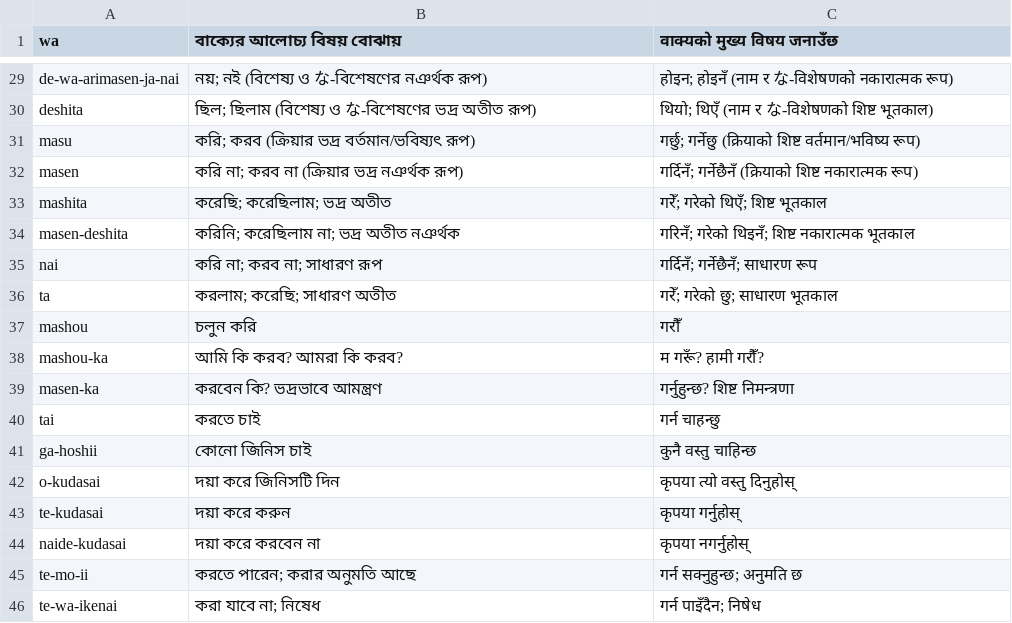
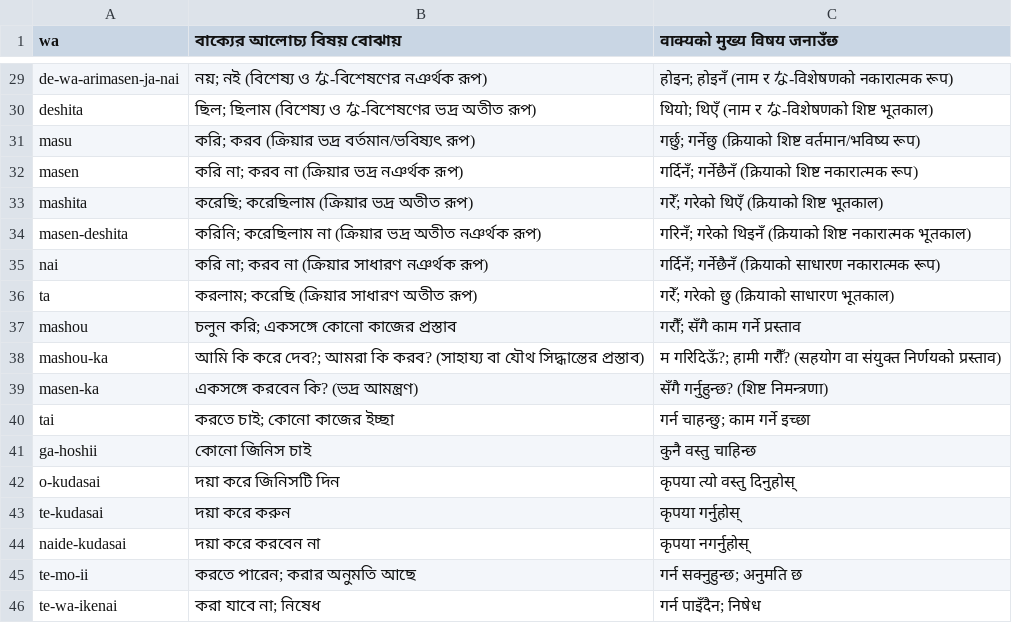
Before and after one commit to Mr04Nazmul/nihongo-path, a TSV file: translations/grammar-n5.tsv, drawn as a sheet; only a part is shown, gaps mark what is left out.

```diff
--- a/translations/grammar-n5.tsv
+++ b/translations/grammar-n5.tsv
@@ -32,10 +32,10 @@ masu	করি; করব (ক্রিয়ার ভদ্র বর্তমা
 masen	করি না; করব না (ক্রিয়ার ভদ্র নঞর্থক রূপ)	गर्दिनँ; गर्नेछैनँ (क्रियाको शिष्ट नकारात्मक रूप)
-mashita	করেছি; করেছিলাম; ভদ্র অতীত	गरेँ; गरेको थिएँ; शिष्ट भूतकाल
-masen-deshita	করিনি; করেছিলাম না; ভদ্র অতীত নঞর্থক	गरिनँ; गरेको थिइनँ; शिष्ट नकारात्मक भूतकाल
-nai	করি না; করব না; সাধারণ রূপ	गर्दिनँ; गर्नेछैनँ; साधारण रूप
-ta	করলাম; করেছি; সাধারণ অতীত	गरेँ; गरेको छु; साधारण भूतकाल
-mashou	চলুন করি	गरौँ
-mashou-ka	আমি কি করব? আমরা কি করব?	म गरूँ? हामी गरौँ?
-masen-ka	করবেন কি? ভদ্রভাবে আমন্ত্রণ	गर्नुहुन्छ? शिष्ट निमन्त्रणा
-tai	করতে চাই	गर्न चाहन्छु
+mashita	করেছি; করেছিলাম (ক্রিয়ার ভদ্র অতীত রূপ)	गरेँ; गरेको थिएँ (क्रियाको शिष्ट भूतकाल)
+masen-deshita	করিনি; করেছিলাম না (ক্রিয়ার ভদ্র অতীত নঞর্থক রূপ)	गरिनँ; गरेको थिइनँ (क्रियाको शिष्ट नकारात्मक भूतकाल)
+nai	করি না; করব না (ক্রিয়ার সাধারণ নঞর্থক রূপ)	गर्दिनँ; गर्नेछैनँ (क्रियाको साधारण नकारात्मक रूप)
+ta	করলাম; করেছি (ক্রিয়ার সাধারণ অতীত রূপ)	गरेँ; गरेको छु (क्रियाको साधारण भूतकाल)
+mashou	চলুন করি; একসঙ্গে কোনো কাজের প্রস্তাব	गरौँ; सँगै काम गर्ने प्रस्ताव
+mashou-ka	আমি কি করে দেব?; আমরা কি করব? (সাহায্য বা যৌথ সিদ্ধান্তের প্রস্তাব)	म गरिदिऊँ?; हामी गरौँ? (सहयोग वा संयुक्त निर्णयको प्रस्ताव)
+masen-ka	একসঙ্গে করবেন কি? (ভদ্র আমন্ত্রণ)	सँगै गर्नुहुन्छ? (शिष्ट निमन्त्रणा)
+tai	করতে চাই; কোনো কাজের ইচ্ছা	गर्न चाहन्छु; काम गर्ने इच्छा
 ga-hoshii	কোনো জিনিস চাই	कुनै वस्तु चाहिन्छ
```
Also changed, not shown: translations/example-entry-overrides.tsv, 4 other files.
